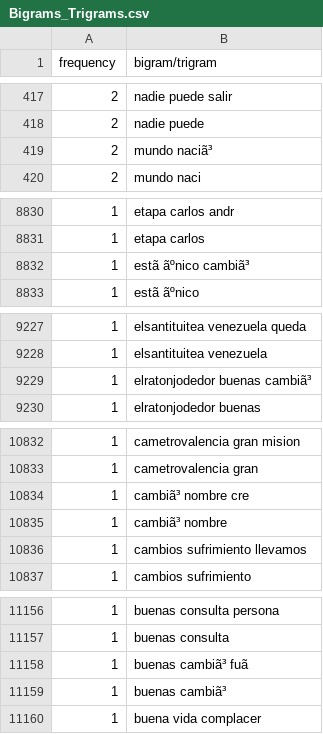
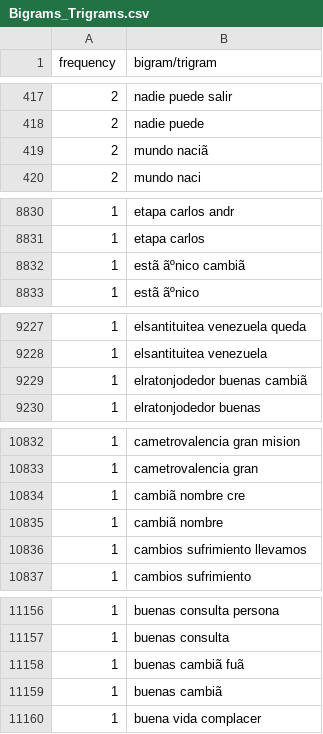
Before and after one commit to MauricinhoMorales/Analisis_sentimientos_TEG_2M, a CSV file: opinion/Bigrams_Trigrams.csv, drawn as a sheet; only a part is shown, gaps mark what is left out; the diff covers the shown part only.

```diff
--- a/opinion/Bigrams_Trigrams.csv
+++ b/opinion/Bigrams_Trigrams.csv
@@ -418,3 +418,3 @@ frequency,bigram/trigram
 2,nadie puede
-2,mundo naciã³
+2,mundo naciã
 2,mundo naci
@@ -8831,3 +8831,3 @@ frequency,bigram/trigram
 1,etapa carlos
-1,estã ãºnico cambiã³
+1,estã ãºnico cambiã
 1,estã ãºnico
@@ -9228,3 +9228,3 @@ frequency,bigram/trigram
 1,elsantituitea venezuela
-1,elratonjodedor buenas cambiã³
+1,elratonjodedor buenas cambiã
 1,elratonjodedor buenas
@@ -10833,4 +10833,4 @@ frequency,bigram/trigram
 1,cametrovalencia gran
-1,cambiã³ nombre cre
-1,cambiã³ nombre
+1,cambiã nombre cre
+1,cambiã nombre
 1,cambios sufrimiento llevamos
@@ -11157,4 +11157,4 @@ frequency,bigram/trigram
 1,buenas consulta
-1,buenas cambiã³ fuã
-1,buenas cambiã³
+1,buenas cambiã fuã
+1,buenas cambiã
 1,buena vida complacer
```
Also changed, not shown: 13 edited cells elsewhere in this file, opinion/Predicted_Tweets.csv, opinion/Processed_Tweets.csv, 5 other files.
